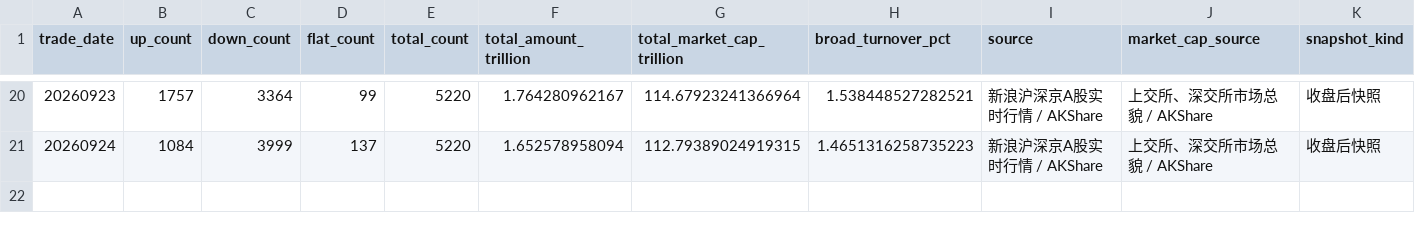
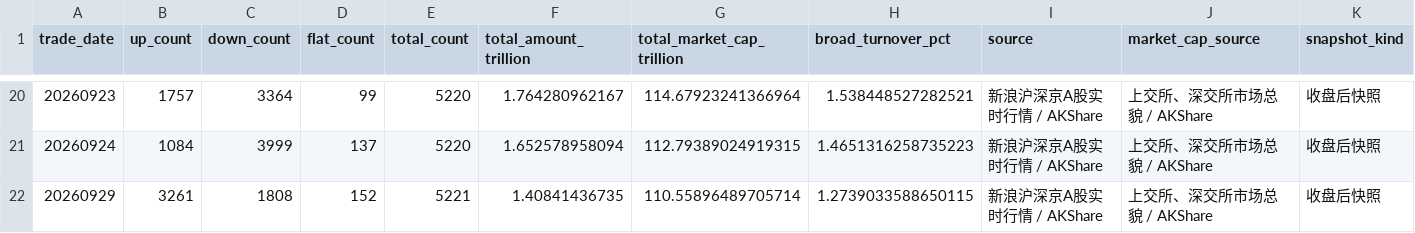
Before and after one commit to littlepeachh/macroscope-dashboard-v6, a CSV file: data/breadth.csv, drawn as a sheet; only a part is shown, gaps mark what is left out; the diff names each change by its address in the sheet, - before the commit and + after, or states it on an @@ line.

```diff
--- a/data/breadth.csv
+++ b/data/breadth.csv
+row 22: 20260929 | 3261 | 1808 | 152 | 5221 | 1.40841436735 | 110.55896489705714 | 1.2739033588650115 | 新浪沪深京A股实时行情 / AKShare | 上交所、深交所市场总貌 / AKShare | 收盘后快照
```
Also changed, not shown: data/crowding.csv, data/deviation.csv, 6 other files.
